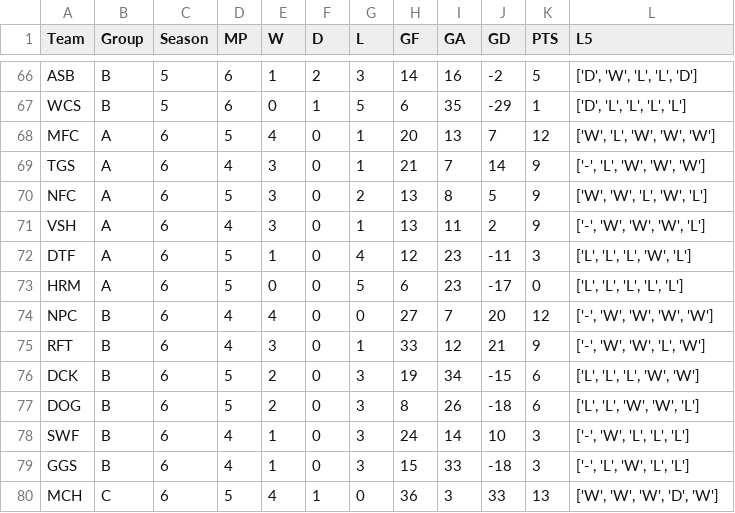
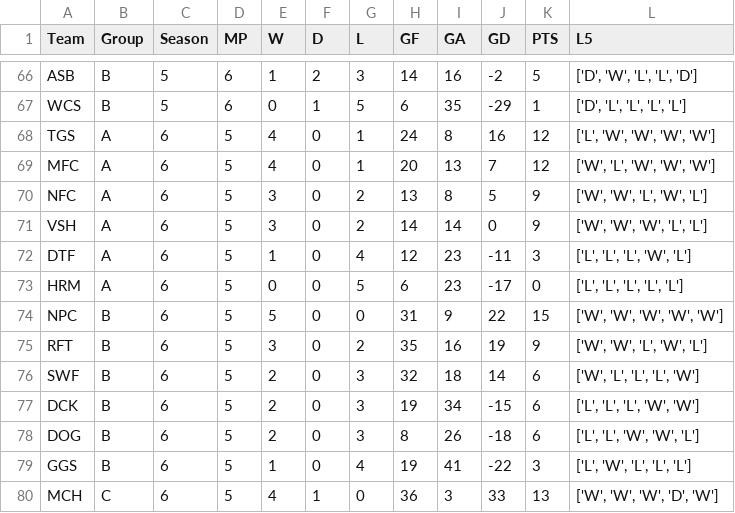
Before and after one commit to Fejiroisaacs/Haverford-IFL, a CSV file: data/season_standings.csv, drawn as a sheet; only a part is shown, gaps mark what is left out; the diff covers the shown part only.

```diff
--- a/data/season_standings.csv
+++ b/data/season_standings.csv
@@ -67,14 +67,14 @@ ASB,B,5,6,1,2,3,14,16,-2,5,"['D', 'W', 'L', 'L', 'D']"
 WCS,B,5,6,0,1,5,6,35,-29,1,"['D', 'L', 'L', 'L', 'L']"
+TGS,A,6,5,4,0,1,24,8,16,12,"['L', 'W', 'W', 'W', 'W']"
 MFC,A,6,5,4,0,1,20,13,7,12,"['W', 'L', 'W', 'W', 'W']"
-TGS,A,6,4,3,0,1,21,7,14,9,"['-', 'L', 'W', 'W', 'W']"
 NFC,A,6,5,3,0,2,13,8,5,9,"['W', 'W', 'L', 'W', 'L']"
-VSH,A,6,4,3,0,1,13,11,2,9,"['-', 'W', 'W', 'W', 'L']"
+VSH,A,6,5,3,0,2,14,14,0,9,"['W', 'W', 'W', 'L', 'L']"
 DTF,A,6,5,1,0,4,12,23,-11,3,"['L', 'L', 'L', 'W', 'L']"
 HRM,A,6,5,0,0,5,6,23,-17,0,"['L', 'L', 'L', 'L', 'L']"
-NPC,B,6,4,4,0,0,27,7,20,12,"['-', 'W', 'W', 'W', 'W']"
-RFT,B,6,4,3,0,1,33,12,21,9,"['-', 'W', 'W', 'L', 'W']"
+NPC,B,6,5,5,0,0,31,9,22,15,"['W', 'W', 'W', 'W', 'W']"
+RFT,B,6,5,3,0,2,35,16,19,9,"['W', 'W', 'L', 'W', 'L']"
+SWF,B,6,5,2,0,3,32,18,14,6,"['W', 'L', 'L', 'L', 'W']"
 DCK,B,6,5,2,0,3,19,34,-15,6,"['L', 'L', 'L', 'W', 'W']"
 DOG,B,6,5,2,0,3,8,26,-18,6,"['L', 'L', 'W', 'W', 'L']"
-SWF,B,6,4,1,0,3,24,14,10,3,"['-', 'W', 'L', 'L', 'L']"
-GGS,B,6,4,1,0,3,15,33,-18,3,"['-', 'L', 'W', 'L', 'L']"
+GGS,B,6,5,1,0,4,19,41,-22,3,"['L', 'W', 'L', 'L', 'L']"
 MCH,C,6,5,4,1,0,36,3,33,13,"['W', 'W', 'W', 'D', 'W']"
```
Also changed, not shown: 24 edited cells elsewhere in this file, data/Match_Results.csv, data/player_match_stats.csv, 4 other files.
